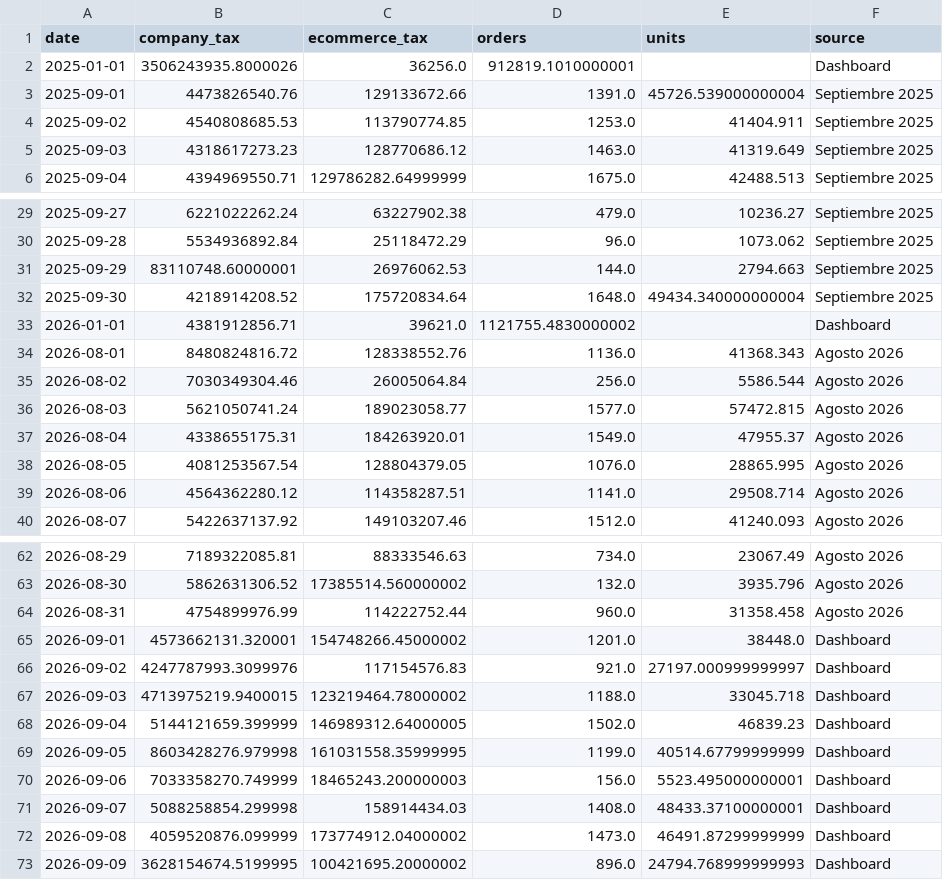
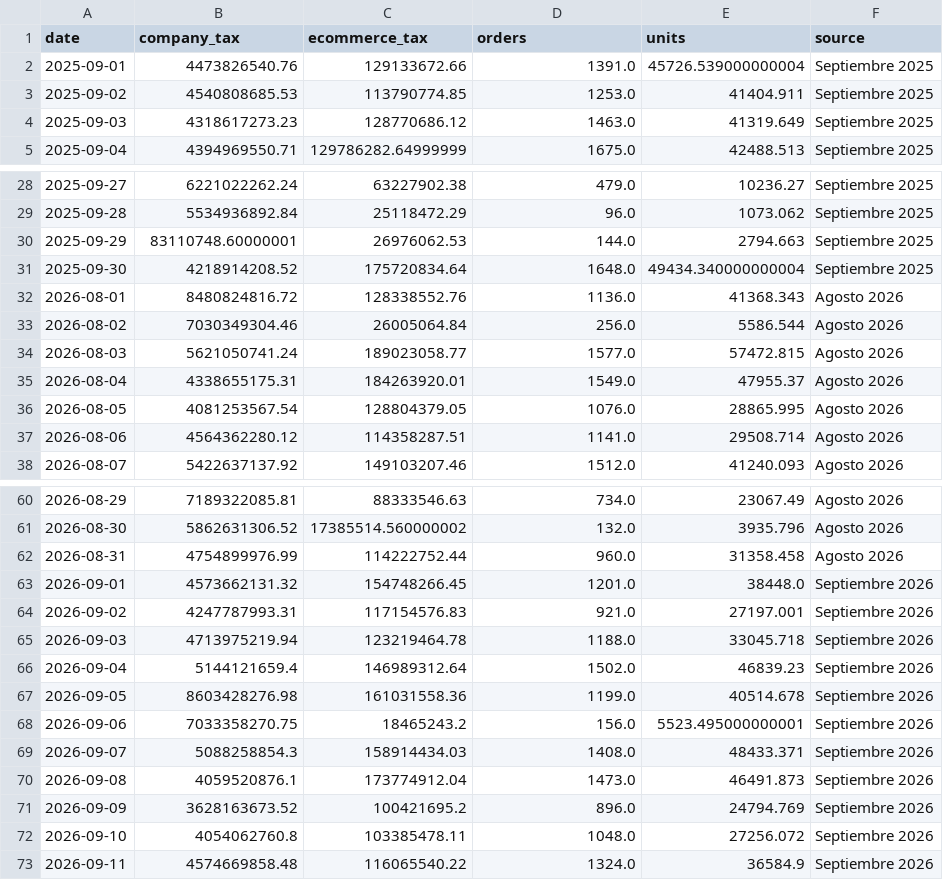
Before and after one commit to 2026-Masonline/masonline-dashboard, a CSV file: data.csv, drawn as a sheet; only a part is shown, gaps mark what is left out.

Commit message:
Update data.csv

```diff
--- a/data.csv
+++ b/data.csv
@@ -1,3 +1,2 @@
 date,company_tax,ecommerce_tax,orders,units,source
-2025-01-01,3506243935.8000026,36256.0,912819.1010000001,,Dashboard
 2025-09-01,4473826540.76,129133672.66,1391.0,45726.539000000004,Septiembre 2025
@@ -32,3 +31,2 @@ date,company_tax,ecommerce_tax,orders,units,source
 2025-09-30,4218914208.52,175720834.64,1648.0,49434.340000000004,Septiembre 2025
-2026-01-01,4381912856.71,39621.0,1121755.4830000002,,Dashboard
 2026-08-01,8480824816.72,128338552.76,1136.0,41368.343,Agosto 2026
@@ -64,10 +62,12 @@ date,company_tax,ecommerce_tax,orders,units,source
 2026-08-31,4754899976.99,114222752.44,960.0,31358.458,Agosto 2026
-2026-09-01,4573662131.320001,154748266.45000002,1201.0,38448.0,Dashboard
-2026-09-02,4247787993.3099976,117154576.83,921.0,27197.000999999997,Dashboard
-2026-09-03,4713975219.9400015,123219464.78000002,1188.0,33045.718,Dashboard
-2026-09-04,5144121659.399999,146989312.64000005,1502.0,46839.23,Dashboard
-2026-09-05,8603428276.979998,161031558.35999995,1199.0,40514.67799999999,Dashboard
-2026-09-06,7033358270.749999,18465243.200000003,156.0,5523.495000000001,Dashboard
-2026-09-07,5088258854.299998,158914434.03,1408.0,48433.37100000001,Dashboard
-2026-09-08,4059520876.099999,173774912.04000002,1473.0,46491.87299999999,Dashboard
-2026-09-09,3628154674.5199995,100421695.20000002,896.0,24794.768999999993,Dashboard
+2026-09-01,4573662131.32,154748266.45,1201.0,38448.0,Septiembre 2026
+2026-09-02,4247787993.31,117154576.83,921.0,27197.001,Septiembre 2026
+2026-09-03,4713975219.94,123219464.78,1188.0,33045.718,Septiembre 2026
+2026-09-04,5144121659.4,146989312.64,1502.0,46839.23,Septiembre 2026
+2026-09-05,8603428276.98,161031558.36,1199.0,40514.678,Septiembre 2026
+2026-09-06,7033358270.75,18465243.2,156.0,5523.495000000001,Septiembre 2026
+2026-09-07,5088258854.3,158914434.03,1408.0,48433.371,Septiembre 2026
+2026-09-08,4059520876.1,173774912.04,1473.0,46491.873,Septiembre 2026
+2026-09-09,3628163673.52,100421695.2,896.0,24794.769,Septiembre 2026
+2026-09-10,4054062760.8,103385478.11,1048.0,27256.072,Septiembre 2026
+2026-09-11,4574669858.48,116065540.22,1324.0,36584.9,Septiembre 2026
```
